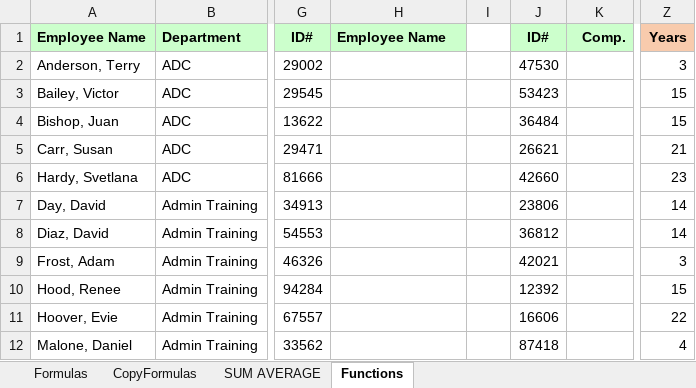
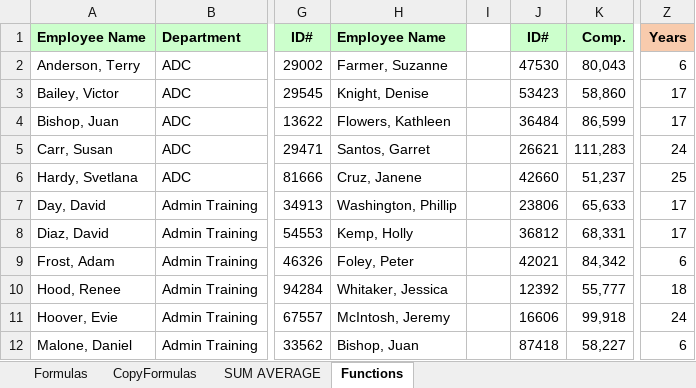
Before and after one commit to Muntaha-Islam0019/Excel-Esseential-Training, an Excel workbook: Resources/Exercise Files/Ch03/03 - Creating Formulas and Functions.xlsx, sheet Functions, drawn as a sheet; only a part is shown, gaps mark what is left out; values as stored, in another font and other column widths than the file's, no borders; the diff covers the shown part only; the diff names each change by its address in the sheet, - before the commit and + after, or states it on an @@ line.

Commit message:
Ending of Chapter 03.

```diff
--- a/Resources/Exercise Files/Ch03/03 - Creating Formulas and Functions.xlsx (sheet Functions)
+++ b/Resources/Exercise Files/Ch03/03 - Creating Formulas and Functions.xlsx (sheet Functions)
-H2: (empty)
+H2: Farmer, Suzanne
-K2: (empty)
+K2: 80,043
-Z2: 3
+Z2: 6
-H3: (empty)
+H3: Knight, Denise
-K3: (empty)
+K3: 58,860
-Z3:Z4: 15
+Z3:Z4: 17
-H4: (empty)
+H4: Flowers, Kathleen
-K4: (empty)
+K4: 86,599
-H5: (empty)
+H5: Santos, Garret
-K5: (empty)
+K5: 111,283
-Z5: 21
+Z5: 24
-H6: (empty)
+H6: Cruz, Janene
-K6: (empty)
+K6: 51,237
-Z6: 23
+Z6: 25
-H7: (empty)
+H7: Washington, Phillip
-K7: (empty)
+K7: 65,633
-Z7:Z8: 14
+Z7:Z8: 17
-H8: (empty)
+H8: Kemp, Holly
-K8: (empty)
+K8: 68,331
-H9: (empty)
+H9: Foley, Peter
-K9: (empty)
+K9: 84,342
-Z9: 3
+Z9: 6
-H10: (empty)
+H10: Whitaker, Jessica
-K10: (empty)
+K10: 55,777
-Z10: 15
+Z10: 18
-H11: (empty)
+H11: McIntosh, Jeremy
-K11: (empty)
+K11: 99,918
-Z11: 22
+Z11: 24
-H12: (empty)
+H12: Bishop, Juan
-K12: (empty)
+K12: 58,227
-Z12: 4
+Z12: 6
```
Also changed, not shown: 689 edited cells elsewhere in this sheet, sheet SUM AVERAGE, sheet CopyFormulas, sheet Formulas.
